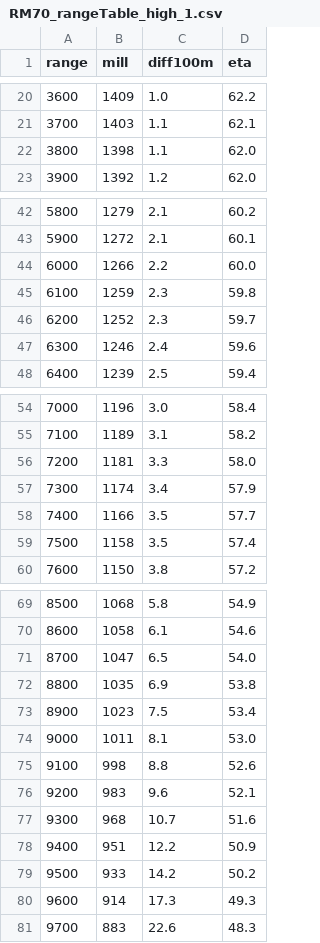
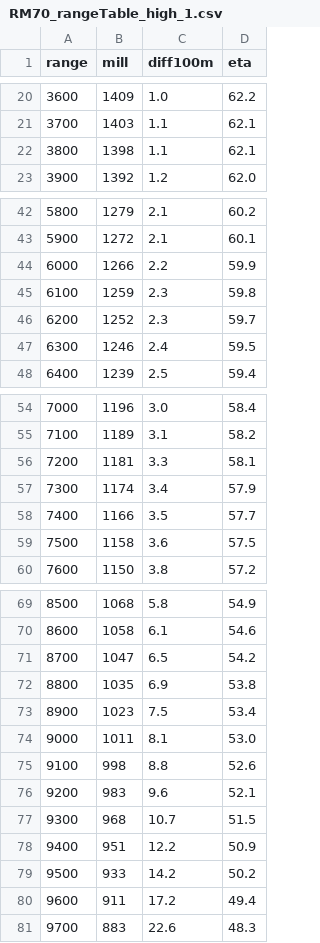
Before and after one commit to Prue0115/Artillery_Fire_Control_System, a CSV file: rangeTables/RM70_rangeTable_high_1.csv, drawn as a sheet; only a part is shown, gaps mark what is left out.

```diff
--- a/rangeTables/RM70_rangeTable_high_1.csv
+++ b/rangeTables/RM70_rangeTable_high_1.csv
@@ -21,3 +21,3 @@ range,mill,diff100m,eta
 3700,1403,1.1,62.1
-3800,1398,1.1,62.0
+3800,1398,1.1,62.1
 3900,1392,1.2,62.0
@@ -43,6 +43,6 @@ range,mill,diff100m,eta
 5900,1272,2.1,60.1
-6000,1266,2.2,60.0
+6000,1266,2.2,59.9
 6100,1259,2.3,59.8
 6200,1252,2.3,59.7
-6300,1246,2.4,59.6
+6300,1246,2.4,59.5
 6400,1239,2.5,59.4
@@ -55,6 +55,6 @@ range,mill,diff100m,eta
 7100,1189,3.1,58.2
-7200,1181,3.3,58.0
+7200,1181,3.3,58.1
 7300,1174,3.4,57.9
 7400,1166,3.5,57.7
-7500,1158,3.5,57.4
+7500,1158,3.6,57.5
 7600,1150,3.8,57.2
@@ -70,3 +70,3 @@ range,mill,diff100m,eta
 8600,1058,6.1,54.6
-8700,1047,6.5,54.0
+8700,1047,6.5,54.2
 8800,1035,6.9,53.8
@@ -76,6 +76,6 @@ range,mill,diff100m,eta
 9200,983,9.6,52.1
-9300,968,10.7,51.6
+9300,968,10.7,51.5
 9400,951,12.2,50.9
 9500,933,14.2,50.2
-9600,914,17.3,49.3
+9600,911,17.2,49.4
 9700,883,22.6,48.3
```
Also changed, not shown: rangeTables/RM70_rangeTable_high_2.csv, rangeTables/RM70_rangeTable_high_3.csv.
